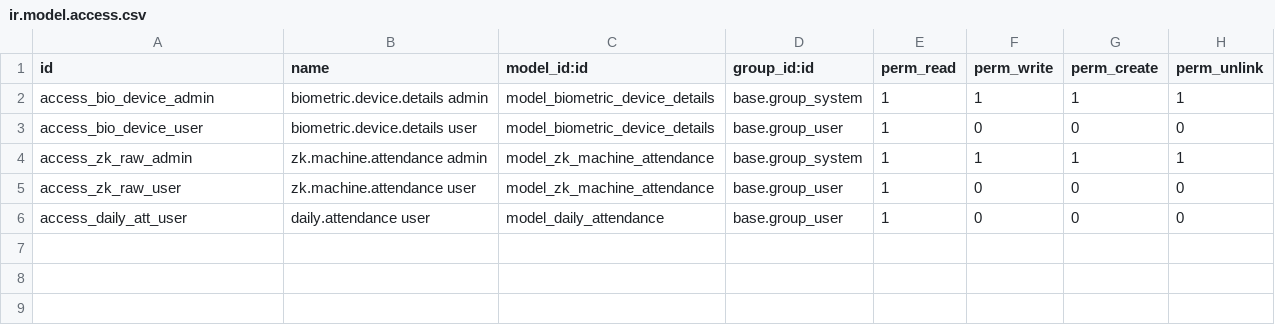
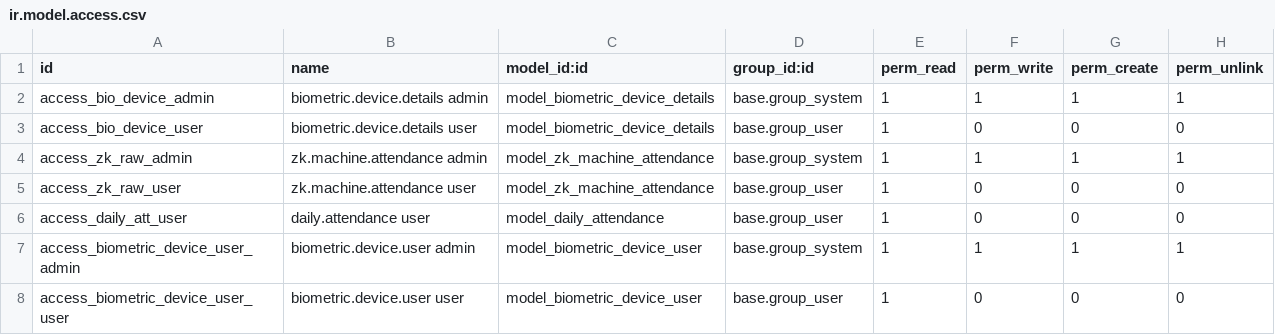
Before and after one commit to rida-louchachha/hr_attendance-Zk-machine-odoo-18, a CSV file: security/ir.model.access.csv, drawn as a sheet.

Commit message:
[FIX]: fix the importations of the user and the creations of the employee in the ZK

```diff
--- a/security/ir.model.access.csv
+++ b/security/ir.model.access.csv
@@ -6 +6,3 @@ access_zk_raw_user,zk.machine.attendance user,model_zk_machine_attendance,base.g
 access_daily_att_user,daily.attendance user,model_daily_attendance,base.group_user,1,0,0,0
+access_biometric_device_user_admin,biometric.device.user admin,model_biometric_device_user,base.group_system,1,1,1,1
+access_biometric_device_user_user,biometric.device.user user,model_biometric_device_user,base.group_user,1,0,0,0
```
Also changed, not shown: 8 other files.
